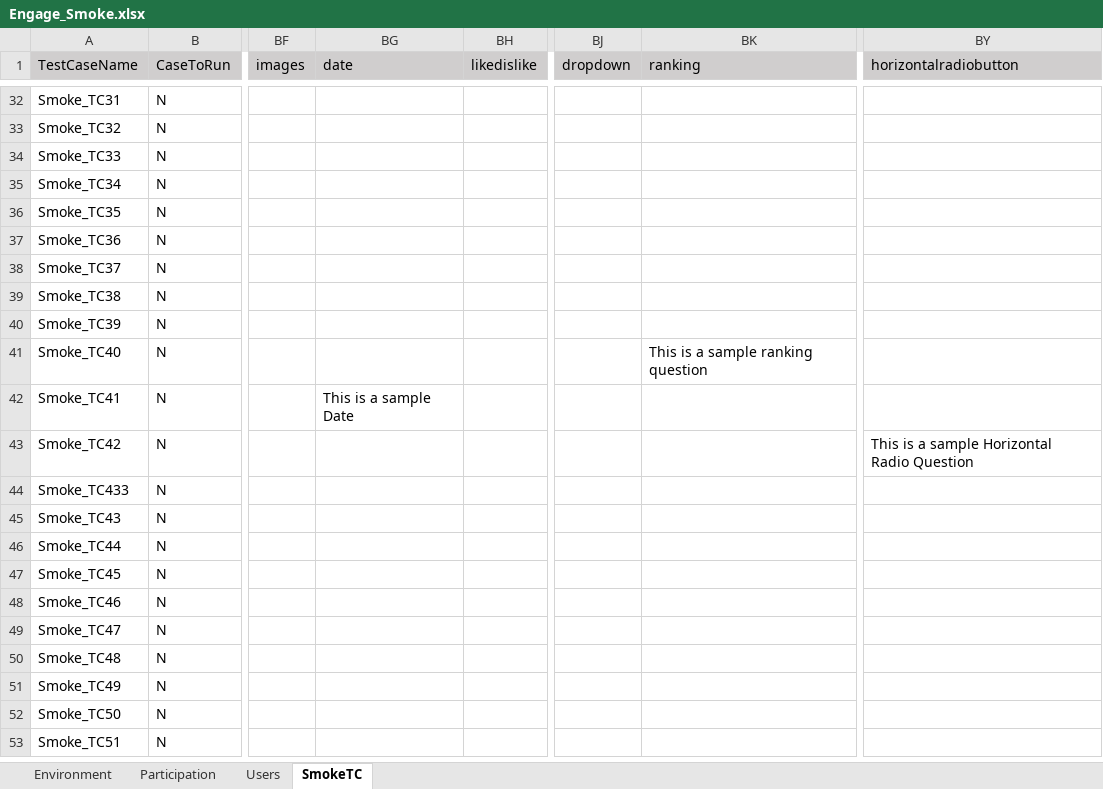
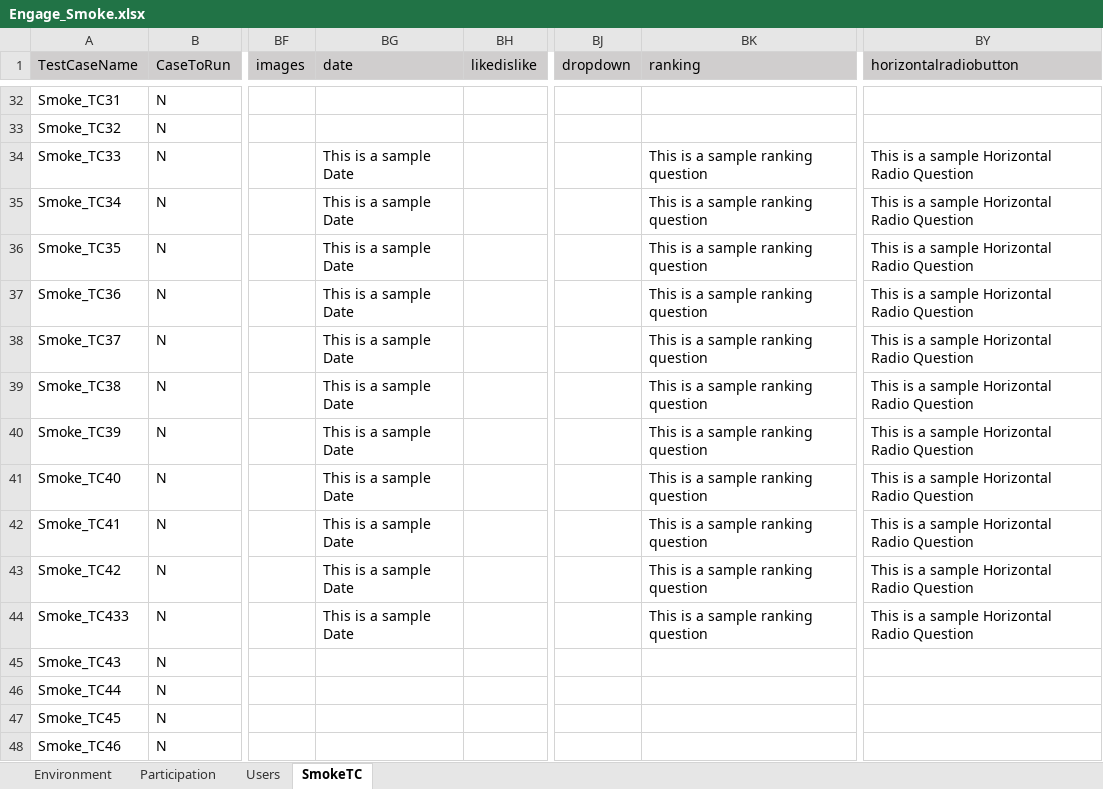
Before and after one commit to numankureshi/AuroraV2, an Excel workbook: Engage/Engage-Smoke/src/main/resources/excelfiles/Engage_Smoke.xlsx, sheet SmokeTC, drawn as a sheet; only a part is shown, gaps mark what is left out; the shorter side is filled out with more unchanged rows; values as stored, in another font and other column widths than the file's, no borders; the diff names each change by its address in the sheet, - before the commit and + after, or states it on an @@ line.

```diff
--- a/Engage/Engage-Smoke/src/main/resources/excelfiles/Engage_Smoke.xlsx (sheet SmokeTC)
+++ b/Engage/Engage-Smoke/src/main/resources/excelfiles/Engage_Smoke.xlsx (sheet SmokeTC)
-BG34:BG41 (date): (empty)
+BG34:BG41 (date): This is a sample Date
-BK34:BK40 (ranking): (empty)
+BK34:BK40 (ranking): This is a sample ranking question
-BY34:BY42 (horizontalradiobutton): (empty)
+BY34:BY42 (horizontalradiobutton): This is a sample Horizontal Radio Question
-BK42:BK44 (ranking): (empty)
+BK42:BK44 (ranking): This is a sample ranking question
-BG43:BG44 (date): (empty)
+BG43:BG44 (date): This is a sample Date
-BY44 (horizontalradiobutton): (empty)
+BY44 (horizontalradiobutton): This is a sample Horizontal Radio Question
```
Also changed, not shown: Engage/Research-Smoke/src/main/resources/excelfiles/Research_Smoke.xlsx, Engage/Sogo-Smoke/src/main/resources/excelfiles/Sogo_Smoke.xlsx, 2 other files.
